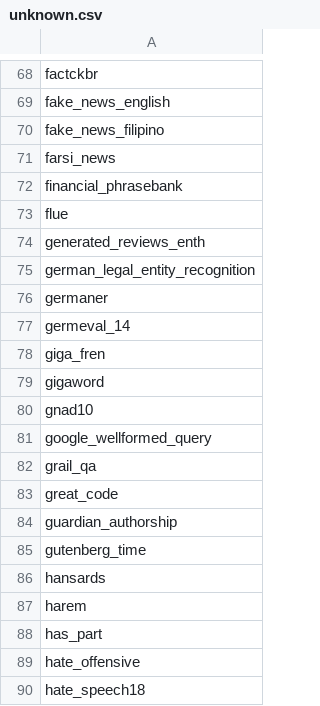
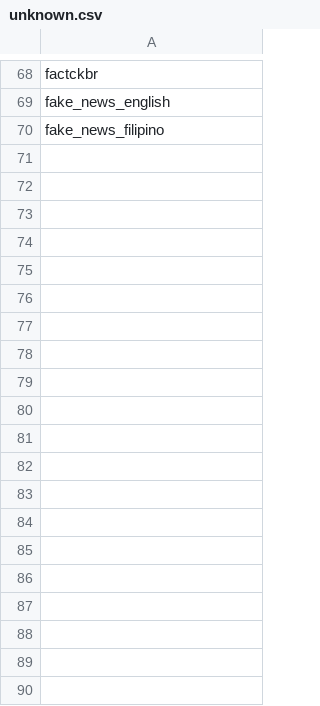
Before and after one commit to huggingface/huggingface_hub, a CSV file: docs/paperswithcode/datasets/unknown.csv, drawn as a sheet; only a part is shown, gaps mark what is left out; the diff covers the shown part only.

```diff
--- a/docs/paperswithcode/datasets/unknown.csv
+++ b/docs/paperswithcode/datasets/unknown.csv
@@ -70,21 +70 @@ fake_news_english
 fake_news_filipino
-farsi_news
-financial_phrasebank
-flue
-generated_reviews_enth
-german_legal_entity_recognition
-germaner
-germeval_14
-giga_fren
-gigaword
-gnad10
-google_wellformed_query
-grail_qa
-great_code
-guardian_authorship
-gutenberg_time
-hansards
-harem
-has_part
-hate_offensive
-hate_speech18
```
Also changed, not shown: 68 removed rows elsewhere in this file, docs/paperswithcode/datasets/non-existent.csv, 2 other files.
